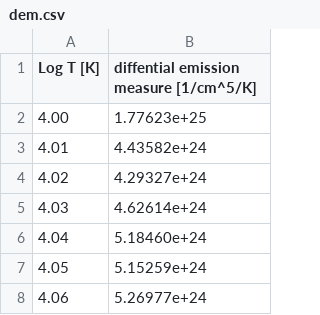
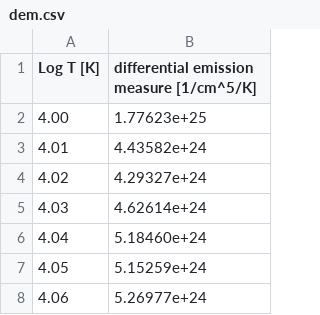
Before and after one commit to munehitoshoda/coronal_spectrum_TWHya, a CSV file: dem.csv, drawn as a sheet; only a part is shown.

Commit message:
Add files via upload

```diff
--- a/dem.csv
+++ b/dem.csv
@@ -1,2 +1,2 @@
-Log T [K],diffential emission measure [1/cm^5/K]
+Log T [K],differential emission measure [1/cm^5/K]
 4.00,1.77623e+25
```
